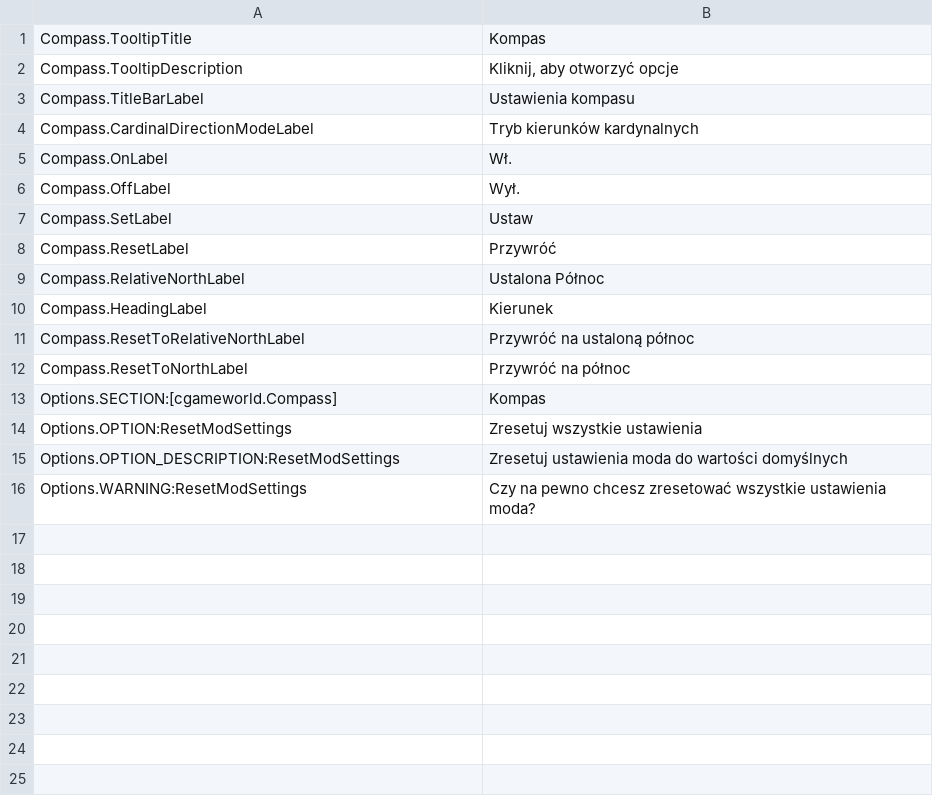
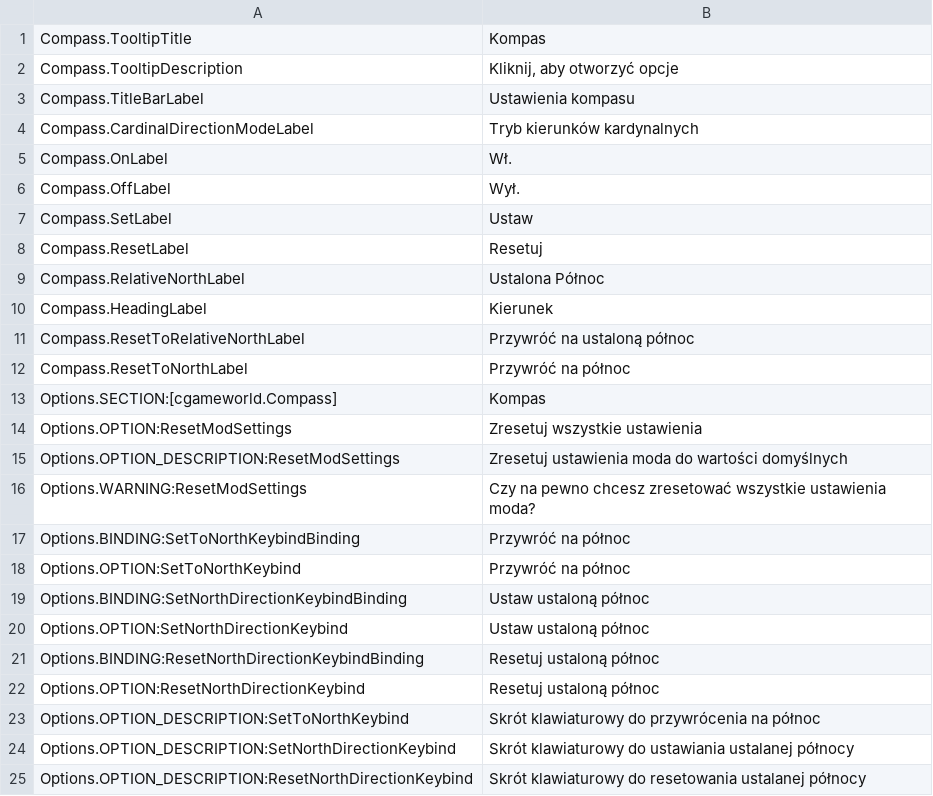
Before and after one commit to Cgameworld/Compass, a CSV file: l10n/pl-PL.csv, drawn as a sheet.

```diff
--- a/l10n/pl-PL.csv
+++ b/l10n/pl-PL.csv
@@ -7,3 +7,3 @@
 "Compass.SetLabel","Ustaw"
-"Compass.ResetLabel","Przywróć"
+"Compass.ResetLabel","Resetuj"
 "Compass.RelativeNorthLabel","Ustalona Północ"
@@ -16 +16,10 @@
 "Options.WARNING:ResetModSettings","Czy na pewno chcesz zresetować wszystkie ustawienia moda?"
+"Options.BINDING:SetToNorthKeybindBinding","Przywróć na północ"
+"Options.OPTION:SetToNorthKeybind","Przywróć na północ"
+"Options.BINDING:SetNorthDirectionKeybindBinding","Ustaw ustaloną północ"
+"Options.OPTION:SetNorthDirectionKeybind","Ustaw ustaloną północ"
+"Options.BINDING:ResetNorthDirectionKeybindBinding","Resetuj ustaloną północ"
+"Options.OPTION:ResetNorthDirectionKeybind","Resetuj ustaloną północ"
+"Options.OPTION_DESCRIPTION:SetToNorthKeybind","Skrót klawiaturowy do przywrócenia na północ"
+"Options.OPTION_DESCRIPTION:SetNorthDirectionKeybind","Skrót klawiaturowy do ustawiania ustalanej północy"
+"Options.OPTION_DESCRIPTION:ResetNorthDirectionKeybind","Skrót klawiaturowy do resetowania ustalanej północy"
```
Also changed, not shown: l10n/de-DE.csv, l10n/es-ES.csv, 8 other files.
